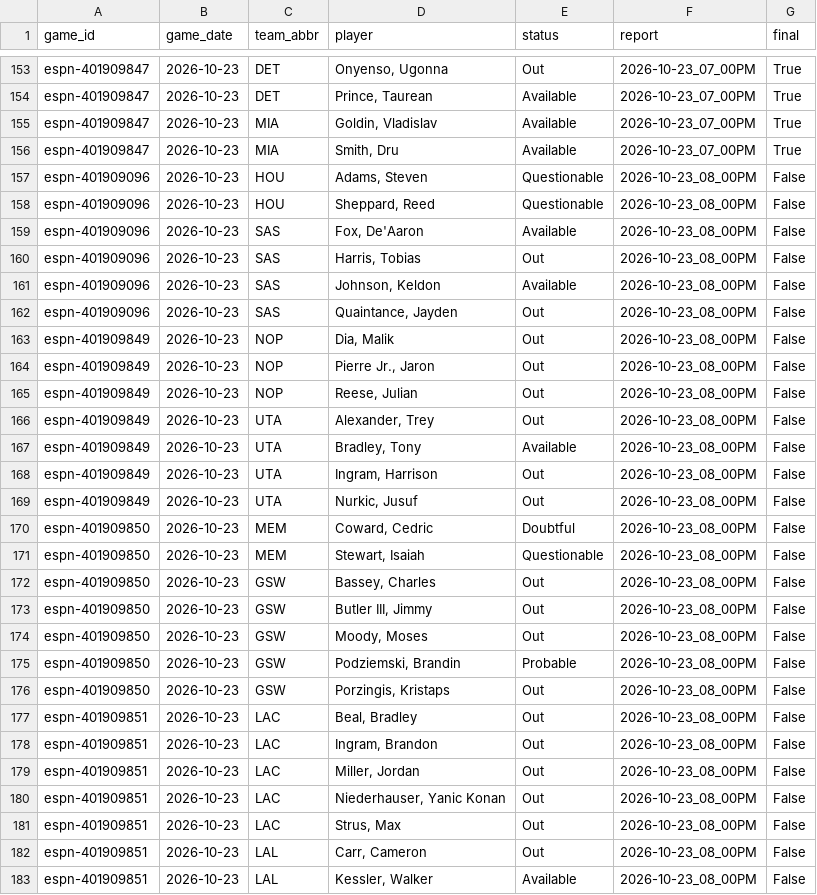
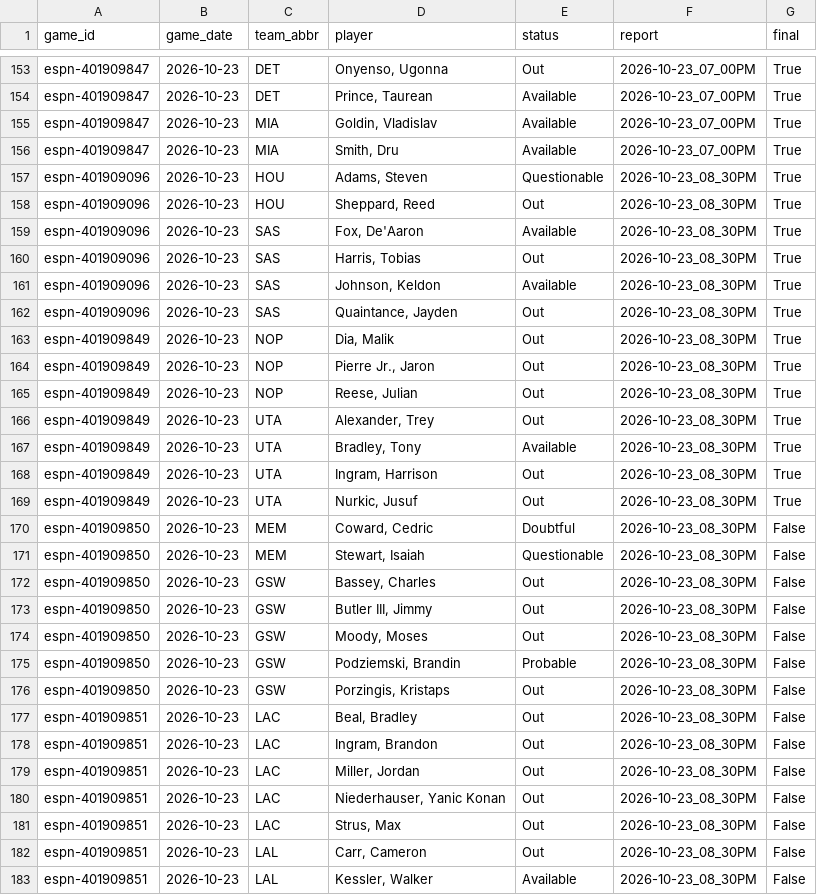
Before and after one commit to z3nsz/nba-prediction, a CSV file: live_state/listings_2026-27.csv, drawn as a sheet; only a part is shown, gaps mark what is left out; the diff covers the shown part only.

```diff
--- a/live_state/listings_2026-27.csv
+++ b/live_state/listings_2026-27.csv
@@ -156,28 +156,28 @@ espn-401909847,2026-10-23,MIA,"Goldin, Vladislav",Available,2026-10-23_07_00PM,T
 espn-401909847,2026-10-23,MIA,"Smith, Dru",Available,2026-10-23_07_00PM,True
-espn-401909096,2026-10-23,HOU,"Adams, Steven",Questionable,2026-10-23_08_00PM,False
-espn-401909096,2026-10-23,HOU,"Sheppard, Reed",Questionable,2026-10-23_08_00PM,False
-espn-401909096,2026-10-23,SAS,"Fox, De'Aaron",Available,2026-10-23_08_00PM,False
-espn-401909096,2026-10-23,SAS,"Harris, Tobias",Out,2026-10-23_08_00PM,False
-espn-401909096,2026-10-23,SAS,"Johnson, Keldon",Available,2026-10-23_08_00PM,False
-espn-401909096,2026-10-23,SAS,"Quaintance, Jayden",Out,2026-10-23_08_00PM,False
-espn-401909849,2026-10-23,NOP,"Dia, Malik",Out,2026-10-23_08_00PM,False
-espn-401909849,2026-10-23,NOP,"Pierre Jr., Jaron",Out,2026-10-23_08_00PM,False
-espn-401909849,2026-10-23,NOP,"Reese, Julian",Out,2026-10-23_08_00PM,False
-espn-401909849,2026-10-23,UTA,"Alexander, Trey",Out,2026-10-23_08_00PM,False
-espn-401909849,2026-10-23,UTA,"Bradley, Tony",Available,2026-10-23_08_00PM,False
-espn-401909849,2026-10-23,UTA,"Ingram, Harrison",Out,2026-10-23_08_00PM,False
-espn-401909849,2026-10-23,UTA,"Nurkic, Jusuf",Out,2026-10-23_08_00PM,False
-espn-401909850,2026-10-23,MEM,"Coward, Cedric",Doubtful,2026-10-23_08_00PM,False
-espn-401909850,2026-10-23,MEM,"Stewart, Isaiah",Questionable,2026-10-23_08_00PM,False
-espn-401909850,2026-10-23,GSW,"Bassey, Charles",Out,2026-10-23_08_00PM,False
-espn-401909850,2026-10-23,GSW,"Butler III, Jimmy",Out,2026-10-23_08_00PM,False
-espn-401909850,2026-10-23,GSW,"Moody, Moses",Out,2026-10-23_08_00PM,False
-espn-401909850,2026-10-23,GSW,"Podziemski, Brandin",Probable,2026-10-23_08_00PM,False
-espn-401909850,2026-10-23,GSW,"Porzingis, Kristaps",Out,2026-10-23_08_00PM,False
-espn-401909851,2026-10-23,LAC,"Beal, Bradley",Out,2026-10-23_08_00PM,False
-espn-401909851,2026-10-23,LAC,"Ingram, Brandon",Out,2026-10-23_08_00PM,False
-espn-401909851,2026-10-23,LAC,"Miller, Jordan",Out,2026-10-23_08_00PM,False
-espn-401909851,2026-10-23,LAC,"Niederhauser, Yanic Konan",Out,2026-10-23_08_00PM,False
-espn-401909851,2026-10-23,LAC,"Strus, Max",Out,2026-10-23_08_00PM,False
-espn-401909851,2026-10-23,LAL,"Carr, Cameron",Out,2026-10-23_08_00PM,False
-espn-401909851,2026-10-23,LAL,"Kessler, Walker",Available,2026-10-23_08_00PM,False
+espn-401909096,2026-10-23,HOU,"Adams, Steven",Questionable,2026-10-23_08_30PM,True
+espn-401909096,2026-10-23,HOU,"Sheppard, Reed",Out,2026-10-23_08_30PM,True
+espn-401909096,2026-10-23,SAS,"Fox, De'Aaron",Available,2026-10-23_08_30PM,True
+espn-401909096,2026-10-23,SAS,"Harris, Tobias",Out,2026-10-23_08_30PM,True
+espn-401909096,2026-10-23,SAS,"Johnson, Keldon",Available,2026-10-23_08_30PM,True
+espn-401909096,2026-10-23,SAS,"Quaintance, Jayden",Out,2026-10-23_08_30PM,True
+espn-401909849,2026-10-23,NOP,"Dia, Malik",Out,2026-10-23_08_30PM,True
+espn-401909849,2026-10-23,NOP,"Pierre Jr., Jaron",Out,2026-10-23_08_30PM,True
+espn-401909849,2026-10-23,NOP,"Reese, Julian",Out,2026-10-23_08_30PM,True
+espn-401909849,2026-10-23,UTA,"Alexander, Trey",Out,2026-10-23_08_30PM,True
+espn-401909849,2026-10-23,UTA,"Bradley, Tony",Available,2026-10-23_08_30PM,True
+espn-401909849,2026-10-23,UTA,"Ingram, Harrison",Out,2026-10-23_08_30PM,True
+espn-401909849,2026-10-23,UTA,"Nurkic, Jusuf",Out,2026-10-23_08_30PM,True
+espn-401909850,2026-10-23,MEM,"Coward, Cedric",Doubtful,2026-10-23_08_30PM,False
+espn-401909850,2026-10-23,MEM,"Stewart, Isaiah",Questionable,2026-10-23_08_30PM,False
+espn-401909850,2026-10-23,GSW,"Bassey, Charles",Out,2026-10-23_08_30PM,False
+espn-401909850,2026-10-23,GSW,"Butler III, Jimmy",Out,2026-10-23_08_30PM,False
+espn-401909850,2026-10-23,GSW,"Moody, Moses",Out,2026-10-23_08_30PM,False
+espn-401909850,2026-10-23,GSW,"Podziemski, Brandin",Probable,2026-10-23_08_30PM,False
+espn-401909850,2026-10-23,GSW,"Porzingis, Kristaps",Out,2026-10-23_08_30PM,False
+espn-401909851,2026-10-23,LAC,"Beal, Bradley",Out,2026-10-23_08_30PM,False
+espn-401909851,2026-10-23,LAC,"Ingram, Brandon",Out,2026-10-23_08_30PM,False
+espn-401909851,2026-10-23,LAC,"Miller, Jordan",Out,2026-10-23_08_30PM,False
+espn-401909851,2026-10-23,LAC,"Niederhauser, Yanic Konan",Out,2026-10-23_08_30PM,False
+espn-401909851,2026-10-23,LAC,"Strus, Max",Out,2026-10-23_08_30PM,False
+espn-401909851,2026-10-23,LAL,"Carr, Cameron",Out,2026-10-23_08_30PM,False
+espn-401909851,2026-10-23,LAL,"Kessler, Walker",Available,2026-10-23_08_30PM,False
```
Also changed, not shown: 9 edited cells elsewhere in this file, live_state/predictions_2026-27.csv, 6 other files.
